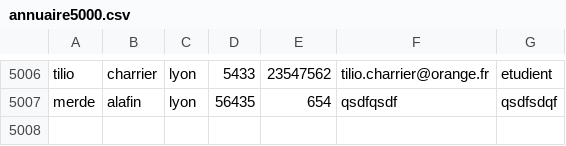
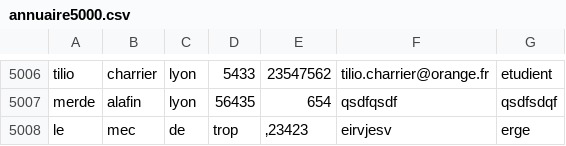
Before and after one commit to Subarasheeesh/SAE-C, a CSV file: annuaire5000.csv, drawn as a sheet; only a part is shown, gaps mark what is left out.

```diff
--- a/annuaire5000.csv
+++ b/annuaire5000.csv
@@ -5007 +5007,2 @@ tilio, charrier, lyon, 5433, 23547562, tilio.charrier@orange.fr, etudient
 merde, alafin, lyon, 56435, 654, qsdfqsdf, qsdfsdqf
+le, mec, de, trop, ‚23423, eirvjesv, erge
```
Also changed, not shown: 7 other files.
